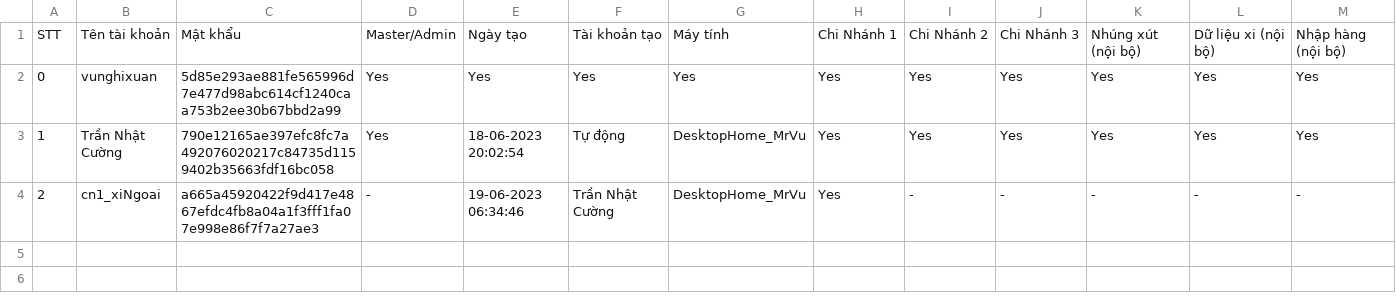
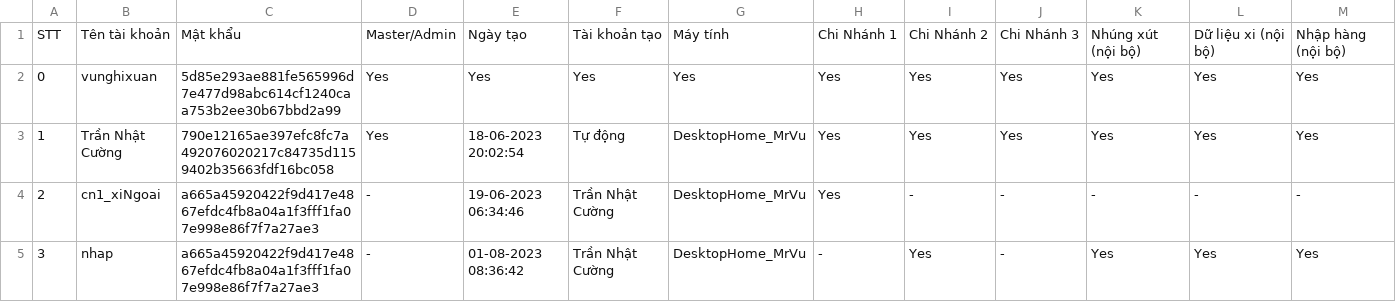
Before and after one commit to goldappversion3/HiepThanh_Data, a CSV file: source/accounts/accounts.csv, drawn as a sheet; only a part is shown; rows hold the shown columns only; the diff names each change by its address in the sheet, - before the commit and + after, or states it on an @@ line.

Commit message:
Update file

```diff
--- a/source/accounts/accounts.csv
+++ b/source/accounts/accounts.csv
+row 5: 3 | nhap | a665a45920422f9d417e4867efdc4fb8a04a1f3fff1fa07e998e86f7f7a27ae3 | - | 01-08-2023 08:36:42 | Trần Nhật Cường | DesktopHome_MrVu | - | Yes | - | Yes | Yes | Yes
```
